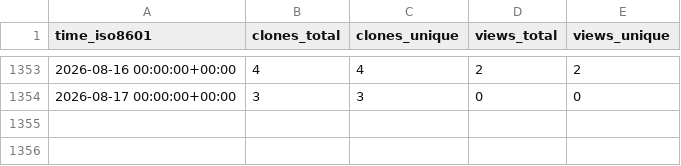
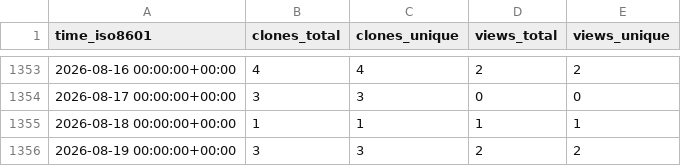
Before and after one commit to Ricardokevins/Kevinpro-NLP-demo, a CSV file: Ricardokevins/Kevinpro-NLP-demo/ghrs-data/views_clones_aggregate.csv, drawn as a sheet; only a part is shown, gaps mark what is left out.

```diff
--- a/Ricardokevins/Kevinpro-NLP-demo/ghrs-data/views_clones_aggregate.csv
+++ b/Ricardokevins/Kevinpro-NLP-demo/ghrs-data/views_clones_aggregate.csv
@@ -1354 +1354,3 @@ time_iso8601,clones_total,clones_unique,views_total,views_unique
 2026-08-17 00:00:00+00:00,3,3,0,0
+2026-08-18 00:00:00+00:00,1,1,1,1
+2026-08-19 00:00:00+00:00,3,3,2,2
```
Also changed, not shown: 1 other file.
